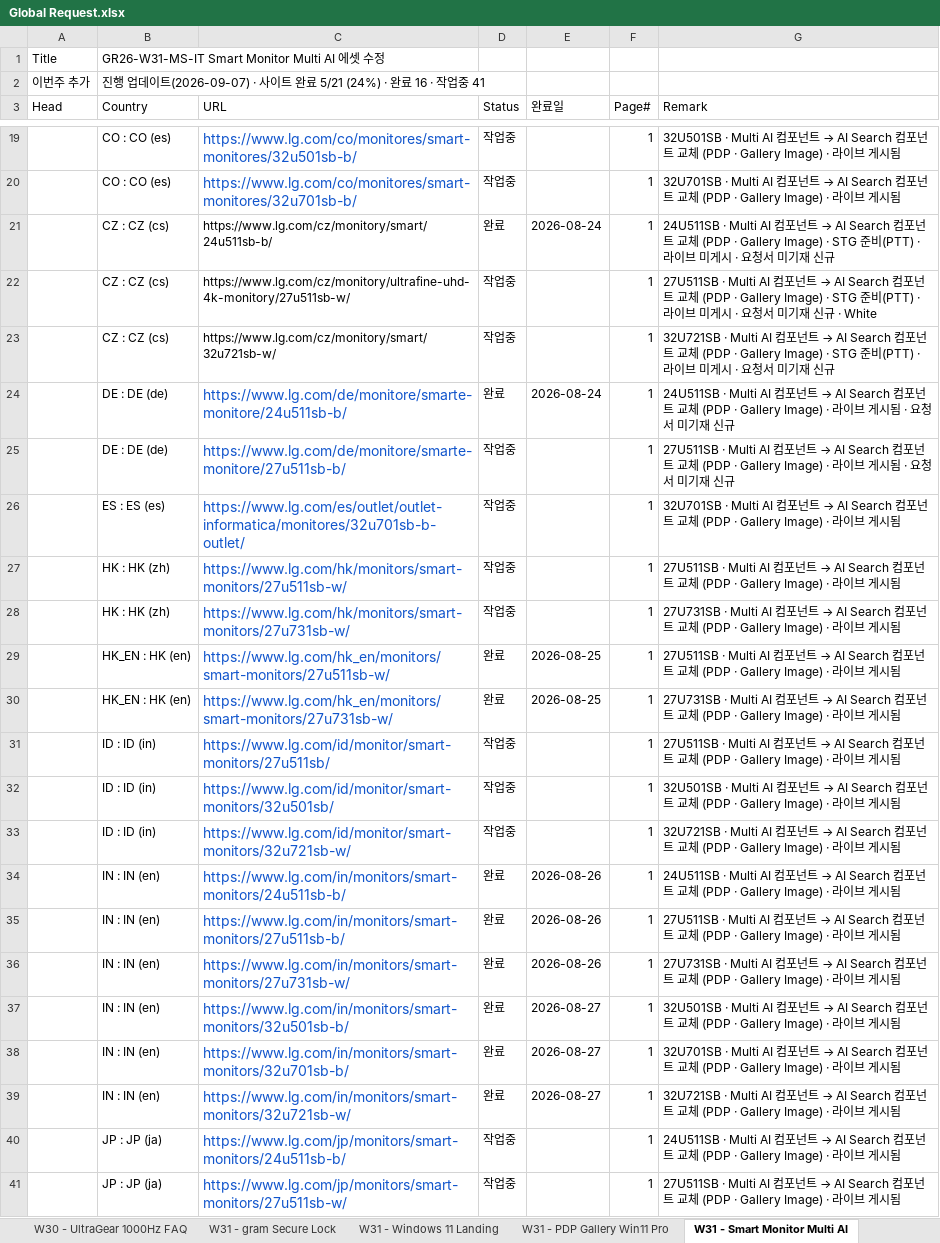
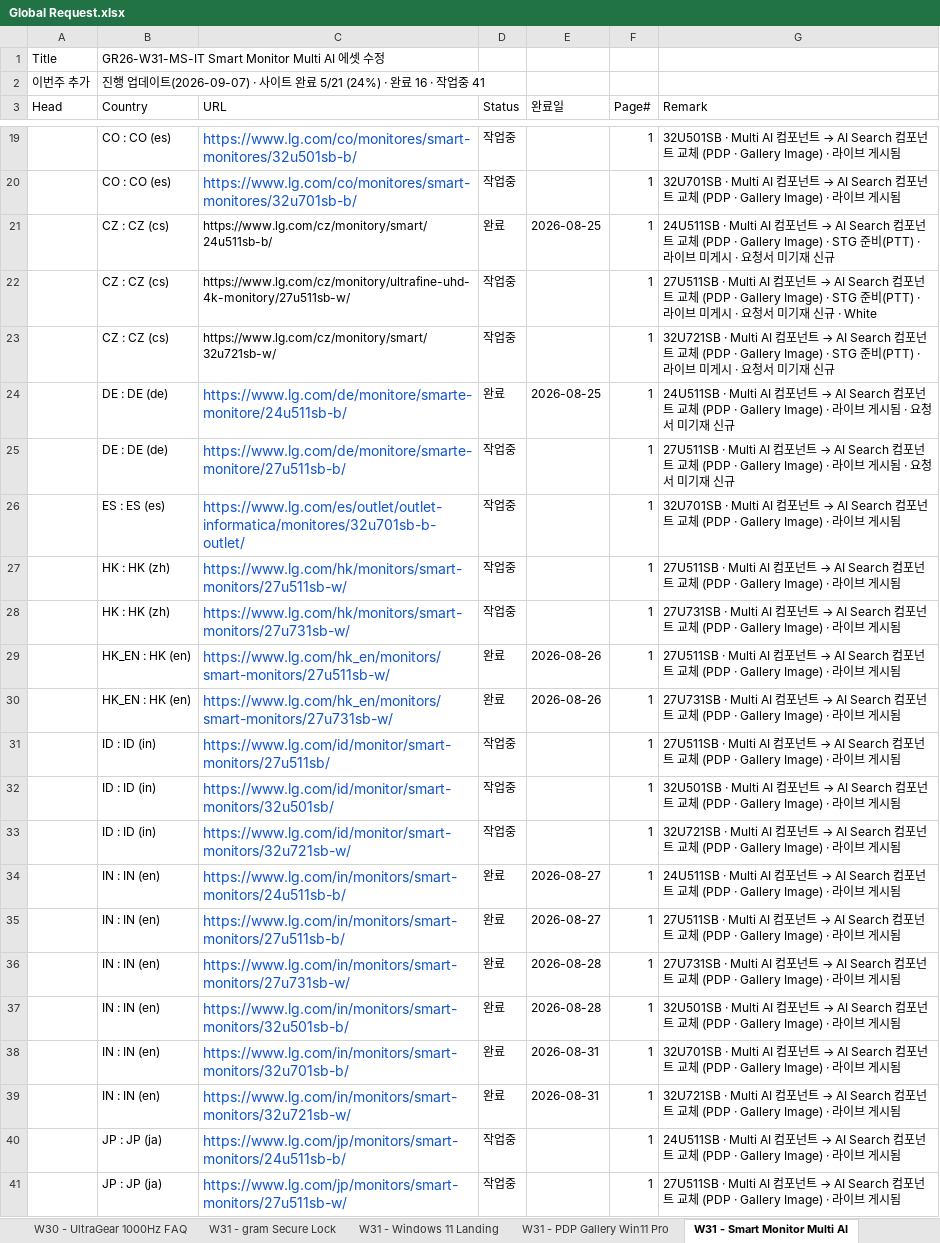
Before and after one commit to towdew/hs-dashboard, an Excel workbook: it/Global Request.xlsx, sheet W31 - Smart Monitor Multi AI, drawn as a sheet; only a part is shown, gaps mark what is left out; values as stored, in another font and other column widths than the file's, no borders; the diff covers the shown part only; the diff names each change by its address in the sheet, - before the commit and + after, or states it on an @@ line.

```diff
--- a/it/Global Request.xlsx (sheet W31 - Smart Monitor Multi AI)
+++ b/it/Global Request.xlsx (sheet W31 - Smart Monitor Multi AI)
-E21 (완료일): 2026-08-24
+E21 (완료일): 2026-08-25
-E24 (완료일): 2026-08-24
+E24 (완료일): 2026-08-25
-E29:E30 (완료일): 2026-08-25
+E29:E30 (완료일): 2026-08-26
-E34:E35 (완료일): 2026-08-26
+E34:E35 (완료일): 2026-08-27
-E36 (완료일): 2026-08-26
+E36 (완료일): 2026-08-28
-E37 (완료일): 2026-08-27
+E37 (완료일): 2026-08-28
-E38:E39 (완료일): 2026-08-27
+E38:E39 (완료일): 2026-08-31
```
Also changed, not shown: 6 edited cells elsewhere in this sheet.
